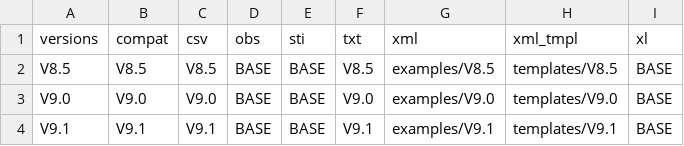
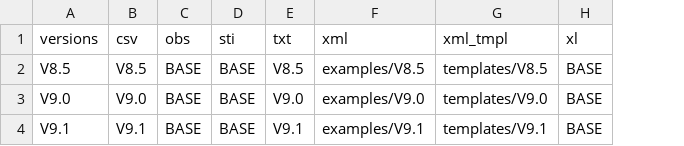
Before and after one commit to SticsRPacks/SticsRFiles, a CSV file: inst/extdata/versions/stics_versions_info.csv, drawn as a sheet; the diff names each change by its address in the sheet, - before the commit and + after, or states it on an @@ line.

Commit message:
removed : compat column

```diff
--- a/inst/extdata/versions/stics_versions_info.csv
+++ b/inst/extdata/versions/stics_versions_info.csv
-column B (compat), rows 2-4: V8.5 | V9.0 | V9.1
```
